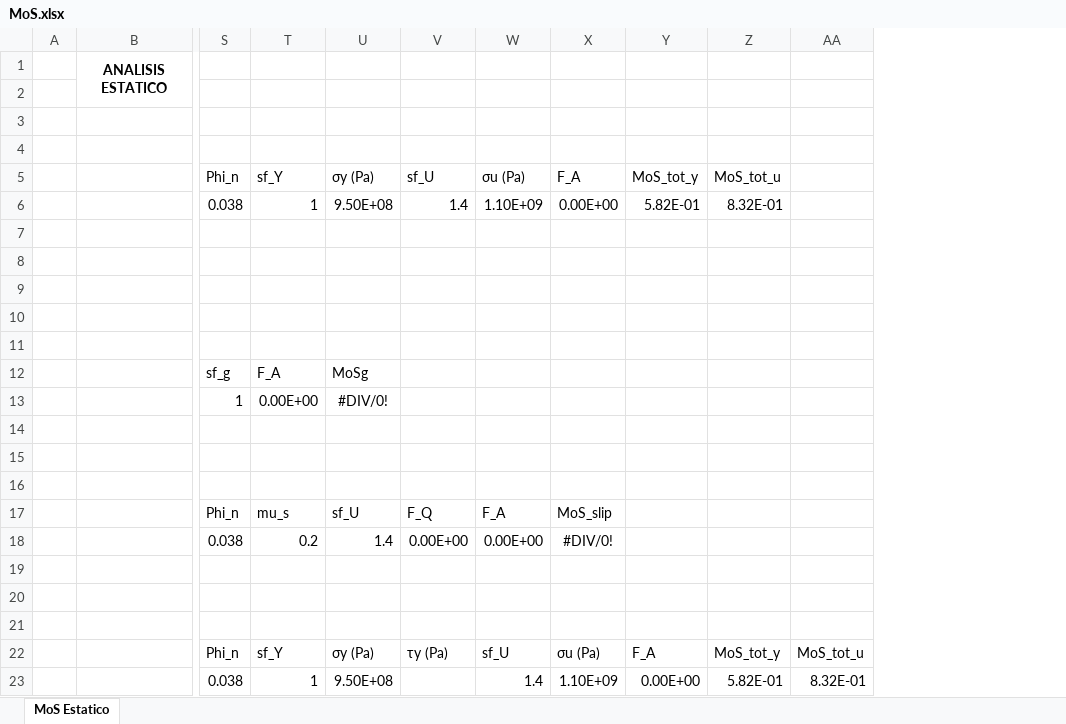
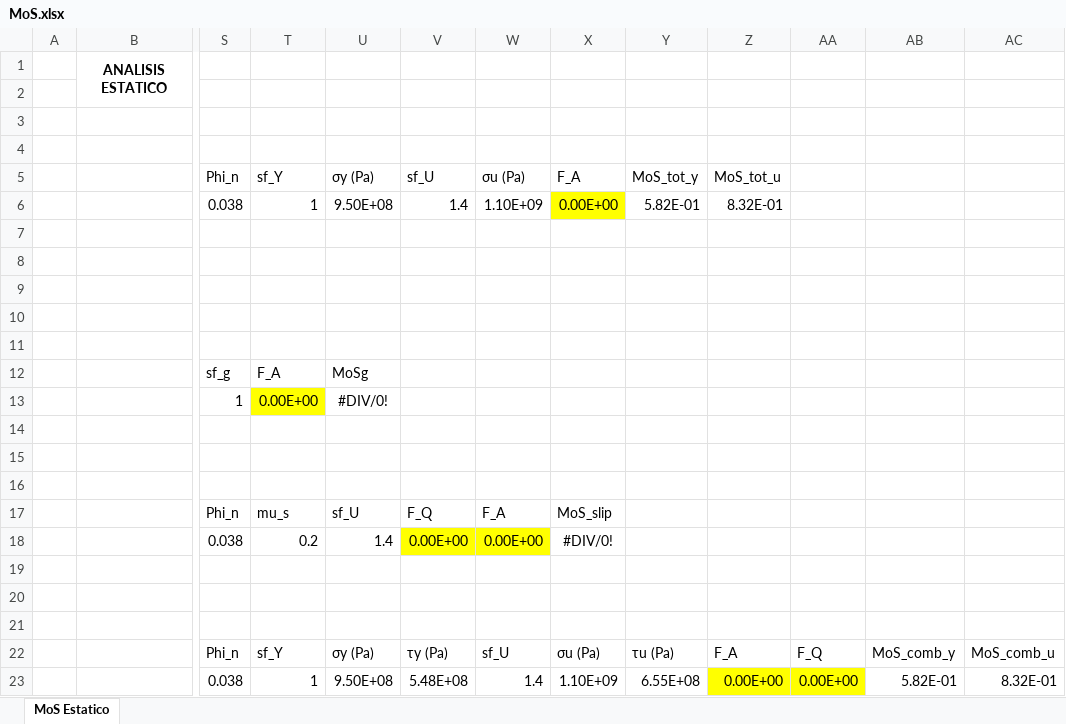
Before and after one commit to JavierVegam/Minisat_est_Analisis_RJ, an Excel workbook: Calculos/MoS.xlsx, sheet MoS Estatico, drawn as a sheet; only a part is shown, gaps mark what is left out; values as stored, in another font and other column widths than the file's, no borders; conditional formats not drawn; removed rows and columns are numbered as before the commit, all else as after; the diff names each change by its address in the sheet, - before the commit and + after, or states it on an @@ line.

Commit message:
MoS

```diff
--- a/Calculos/MoS.xlsx (sheet MoS Estatico)
+++ b/Calculos/MoS.xlsx (sheet MoS Estatico)
-column Z, rows 5-23: MoS_tot_u | 8.32E-01 |  |  |  |  |  |  |  |  |  |  |  |  |  |  |  | MoS_tot_y | 5.82E-01
+column AA, rows 22-23: F_Q | 0.00E+00
+column AB, rows 22-23: MoS_comb_y | 5.82E-01
+column AC, rows 22-23: MoS_comb_u | 8.32E-01
-Z5: (empty)
+Z5: MoS_tot_u
-X6 fill: none
+X6 fill: #FFFF00
-Z6: (empty)
+Z6: 8.32E-01
-T13 fill: none
+T13 fill: #FFFF00
-V18:W18 fill: none
+V18:W18 fill: #FFFF00
-Y22: F_A
+Y22: τu (Pa)
-Z22: MoS_tot_u
+Z22: F_A
-V23: (empty)
+V23: 5.48E+08
-Y23: 0.00E+00
+Y23: 6.55E+08
-Z23: 8.32E-01
+Z23: 0.00E+00
-Z23 fill: none
+Z23 fill: #FFFF00
```
